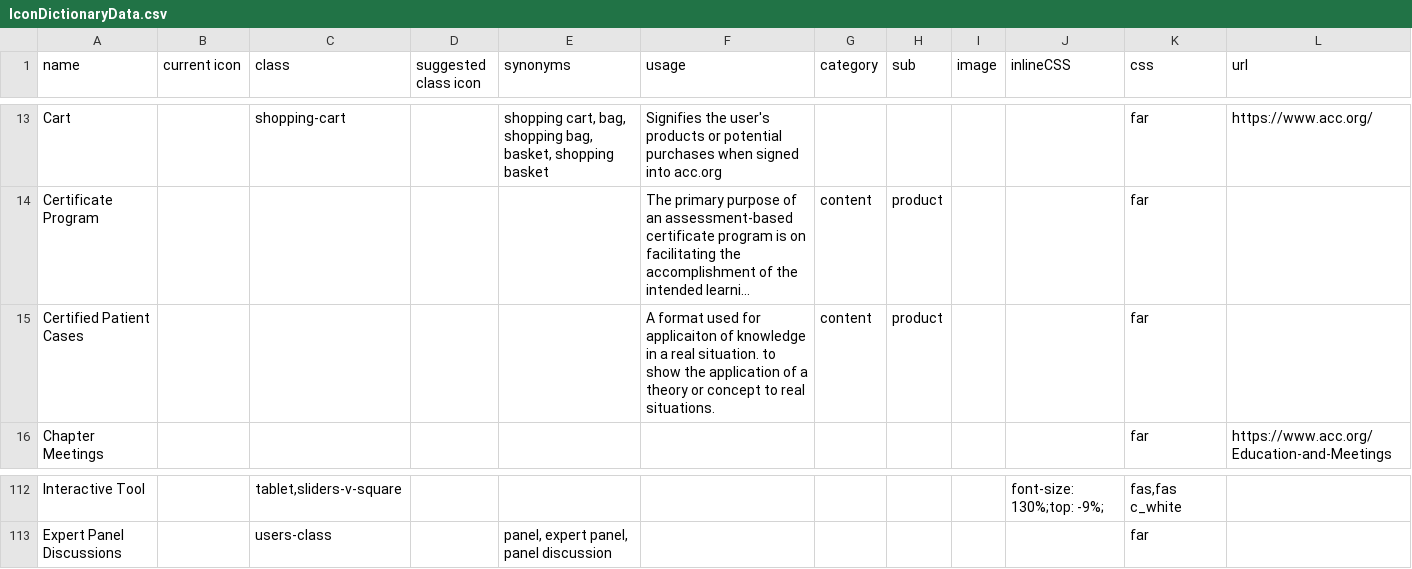
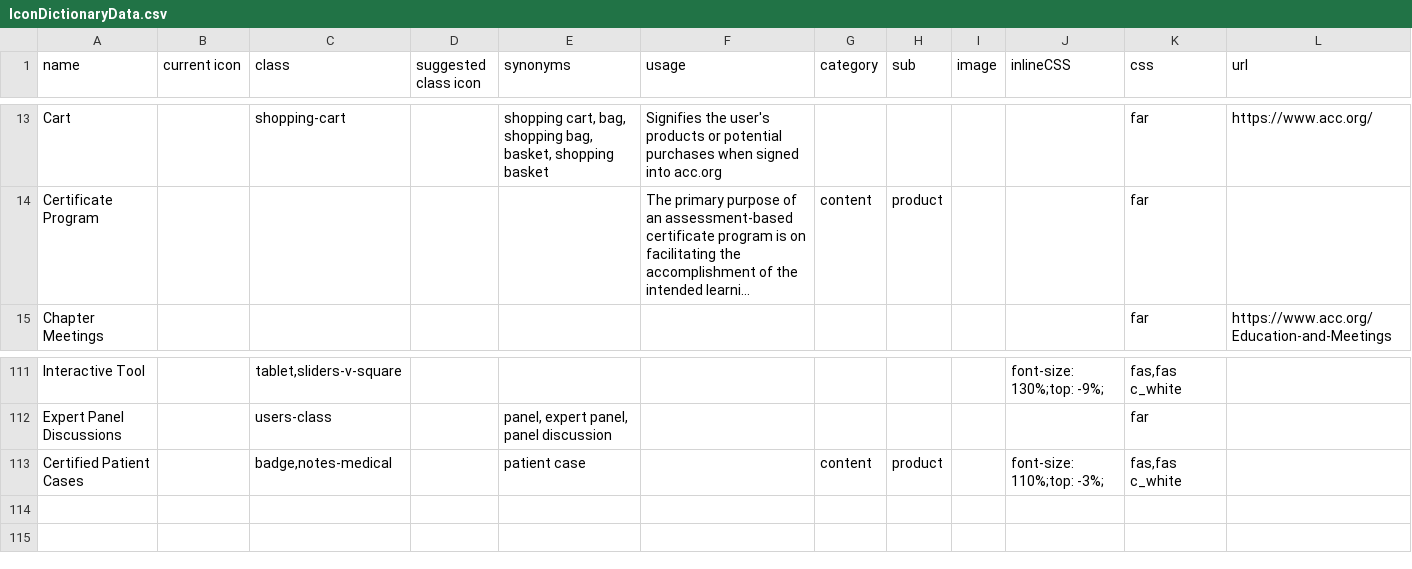
Before and after one commit to ACC-Style/IconDictionary, a CSV file: _data/IconDictionaryData.csv, drawn as a sheet; only a part is shown, gaps mark what is left out; long unchanged cells end in …; removed rows and columns are numbered as before the commit, all else as after; the diff names each change by its address in the sheet, - before the commit and + after, or states it on an @@ line.

Commit message:
ICON: Certified Patient Cases

```diff
--- a/_data/IconDictionaryData.csv
+++ b/_data/IconDictionaryData.csv
-row 15: Certified Patient Cases |  |  |  |  | A format used for applicaiton of knowledge in a real situation. to show the application of a theory or concept to real situations. | content | product |  |  | far
+row 113: Certified Patient Cases |  | badge,notes-medical |  | patient case |  | content | product |  | font-size: 110%;top: -3%; | fas,fas c_white
```
Also changed, not shown: 2 other files.
